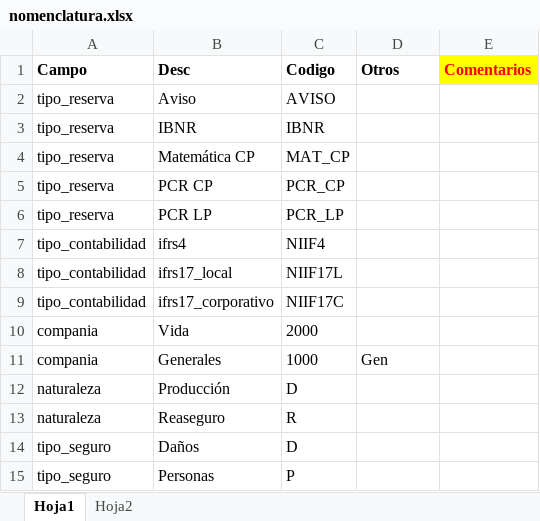
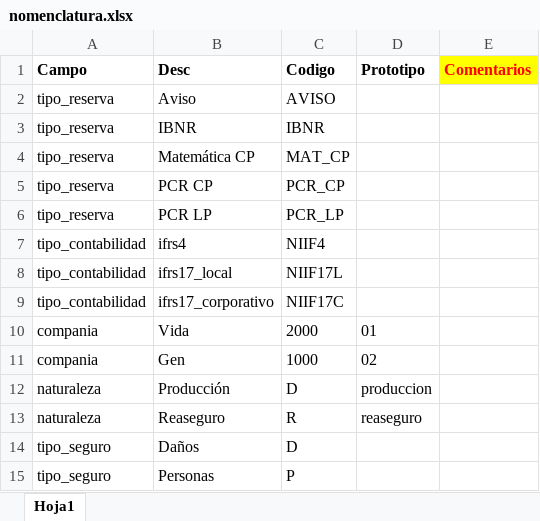
Before and after one commit to sebastobone/prototipo-pcr, an Excel workbook: prototipo_pcr/inputs/nomenclatura.xlsx, sheet Hoja1, drawn as a sheet; only a part is shown; values as stored, in another font and other column widths than the file's, no borders; the diff covers the shown part only; the diff names each change by its address in the sheet, - before the commit and + after, or states it on an @@ line.

```diff
--- a/prototipo_pcr/inputs/nomenclatura.xlsx (sheet Hoja1)
+++ b/prototipo_pcr/inputs/nomenclatura.xlsx (sheet Hoja1)
-sheet tab: Hoja2
-D1: Otros
+D1: Prototipo
-D10 (Prototipo): (empty)
+D10 (Prototipo): 01
-B11 (Desc): Generales
+B11 (Desc): Gen
-D11 (Prototipo): Gen
+D11 (Prototipo): 02
-D12 (Prototipo): (empty)
+D12 (Prototipo): produccion
-D13 (Prototipo): (empty)
+D13 (Prototipo): reaseguro
```
Also changed, not shown: 1 added row, 19 edited cells and cell formats elsewhere in this sheet, prototipo_pcr/inputs/insumos.xlsx, 1 other file.
